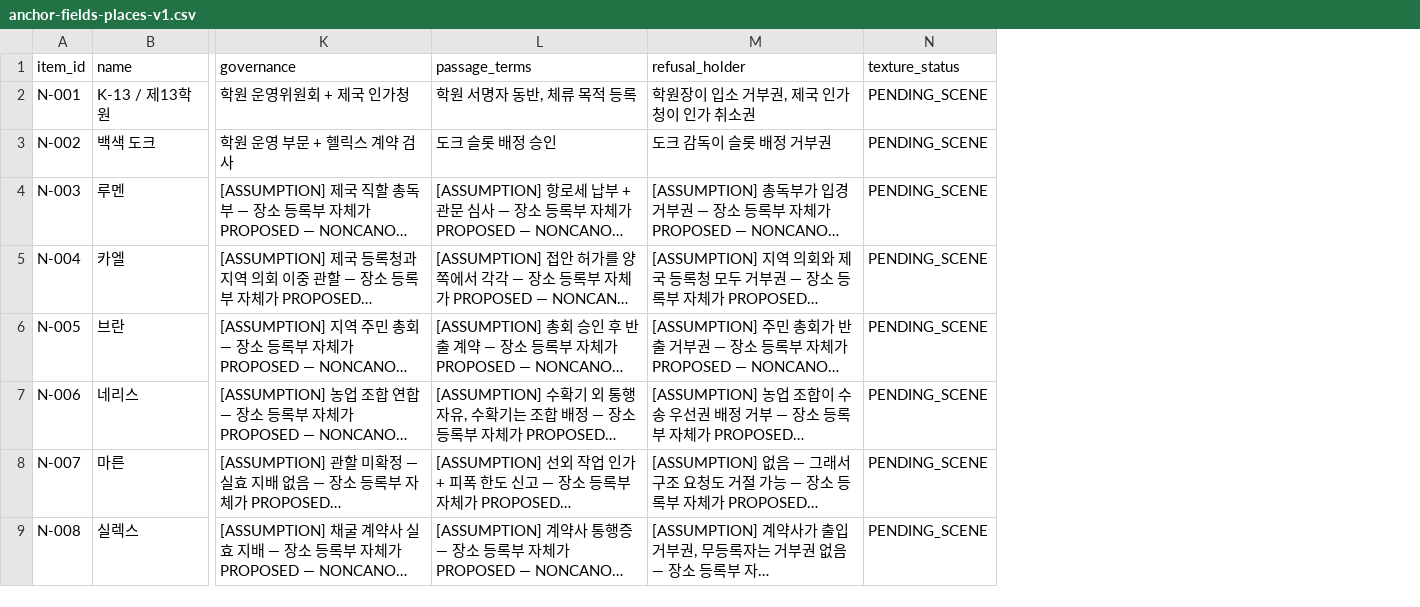
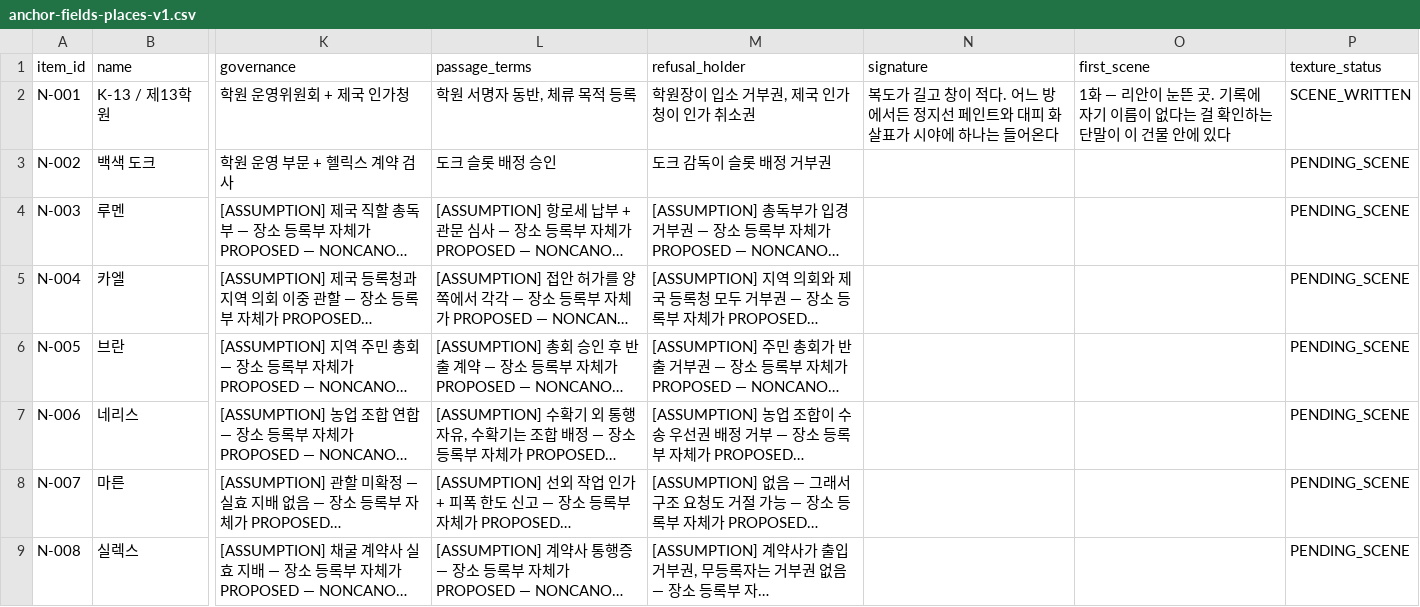
Before and after one commit to storm-credit/galactic-legacy-archive, a CSV file: docs/02_world/data/anchor-fields-places-v1.csv, drawn as a sheet; only a part is shown, gaps mark what is left out; long unchanged cells end in …; addresses are those after the commit; the diff names each change by its address in the sheet, - before the commit and + after, or states it on an @@ line.

```diff
--- a/docs/02_world/data/anchor-fields-places-v1.csv
+++ b/docs/02_world/data/anchor-fields-places-v1.csv
+column N (signature), row 2: 복도가 길고 창이 적다. 어느 방에서든 정지선 페인트와 대피 화살표가 시야에 하나는 들어온다
+column O (first_scene), row 2: 1화 — 리안이 눈뜬 곳. 기록에 자기 이름이 없다는 걸 확인하는 단말이 이 건물 안에 있다
-P2 (texture_status): PENDING_SCENE
+P2 (texture_status): SCENE_WRITTEN
```
Also changed, not shown: docs/04_factions/data/anchor-fields-factions-v1.csv, docs/06_hardware/data/anchor-fields-hulls-v1.csv, 7 other files.
